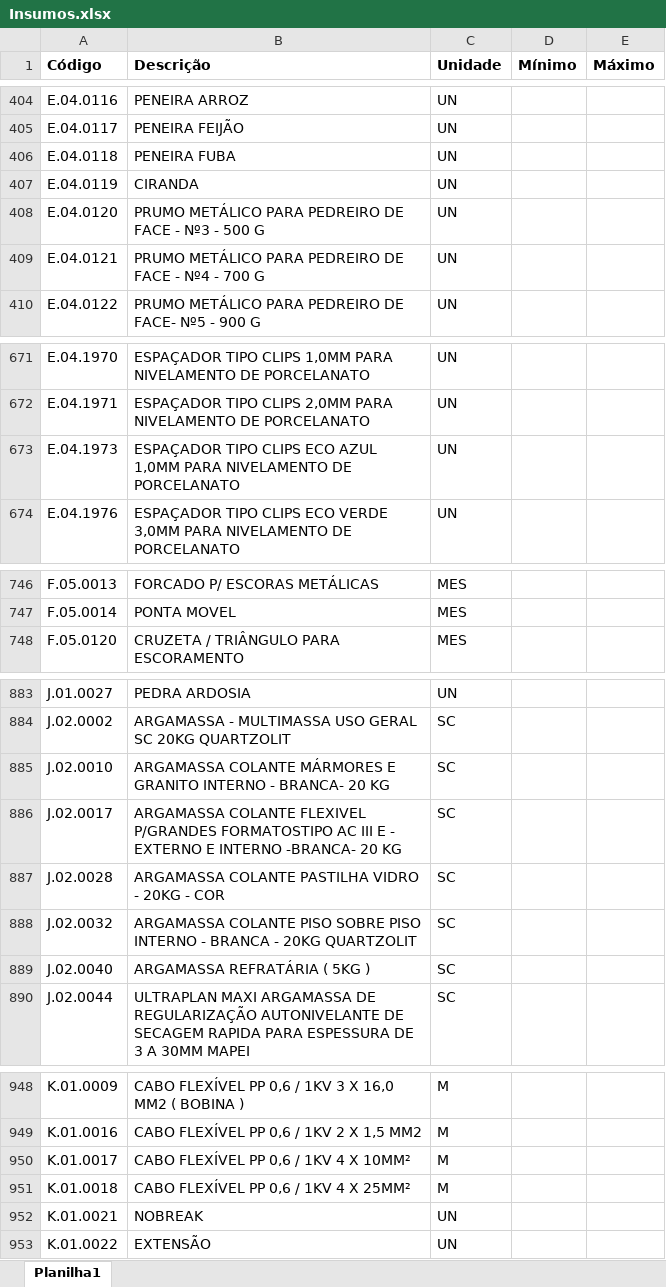
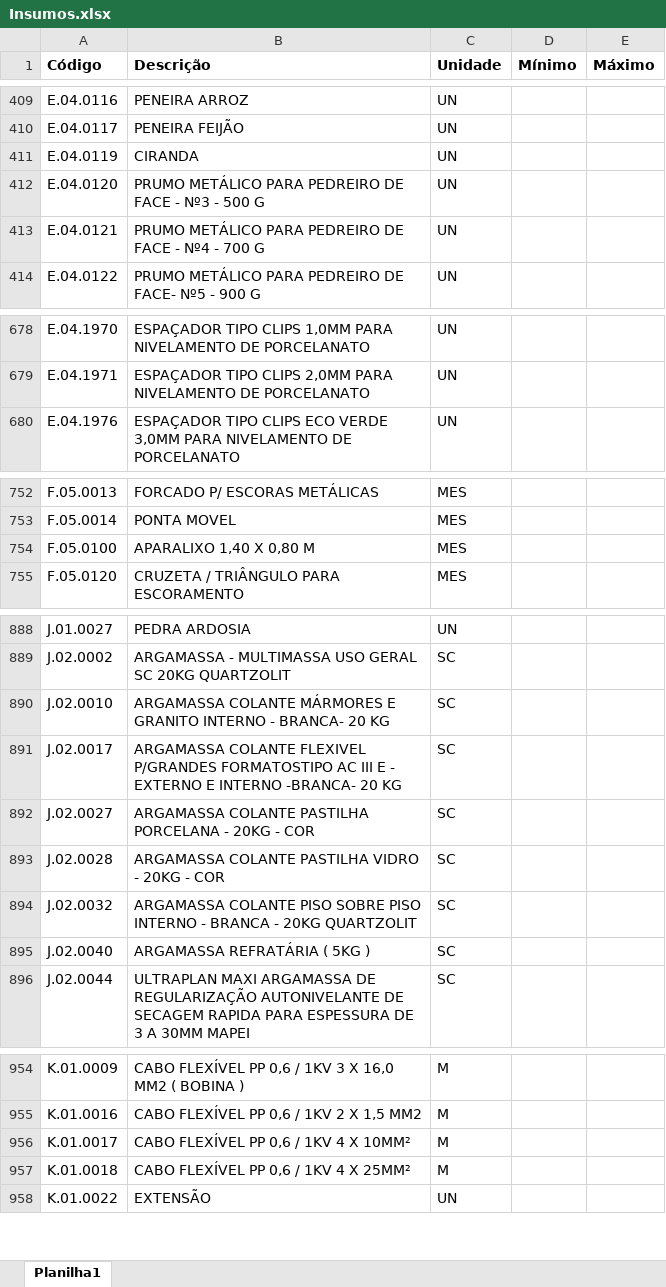
Before and after one commit to Mgiglio98/formulario_pedidos_basic, an Excel workbook: Insumos.xlsx, sheet Planilha1, drawn as a sheet; only a part is shown, gaps mark what is left out; values as stored, in another font and other column widths than the file's, no borders; conditional formats not drawn; removed rows and columns are numbered as before the commit, all else as after; the diff covers the shown part only; the diff names each change by its address in the sheet, - before the commit and + after, or states it on an @@ line.

```diff
--- a/Insumos.xlsx (sheet Planilha1)
+++ b/Insumos.xlsx (sheet Planilha1)
-row 406: E.04.0118 | PENEIRA FUBA | UN
-row 673: E.04.1973 | ESPAÇADOR TIPO CLIPS ECO AZUL 1,0MM PARA NIVELAMENTO DE PORCELANATO | UN
+row 754: F.05.0100 | APARALIXO 1,40 X 0,80 M | MES
+row 892: J.02.0027 | ARGAMASSA COLANTE PASTILHA PORCELANA - 20KG - COR | SC
-row 952: K.01.0021 | NOBREAK | UN
```
Also changed, not shown: 19 added rows and 12 removed rows elsewhere in this sheet, Empreendimentos.xlsx.
